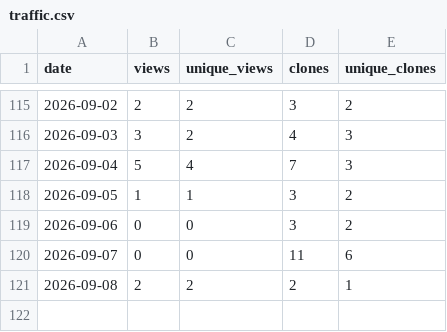
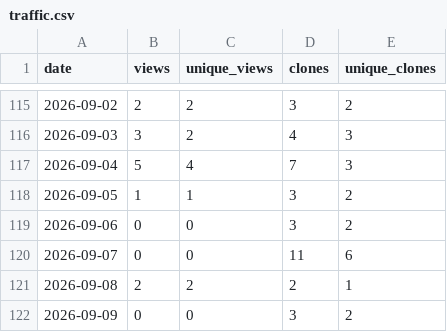
Before and after one commit to ayu5h-raj/quickcsv, a CSV file: traffic/traffic.csv, drawn as a sheet; only a part is shown, gaps mark what is left out; the diff names each change by its address in the sheet, - before the commit and + after, or states it on an @@ line.

```diff
--- a/traffic/traffic.csv
+++ b/traffic/traffic.csv
+row 122: 2026-09-09 | 0 | 0 | 3 | 2
```
Also changed, not shown: traffic/downloads.csv.
